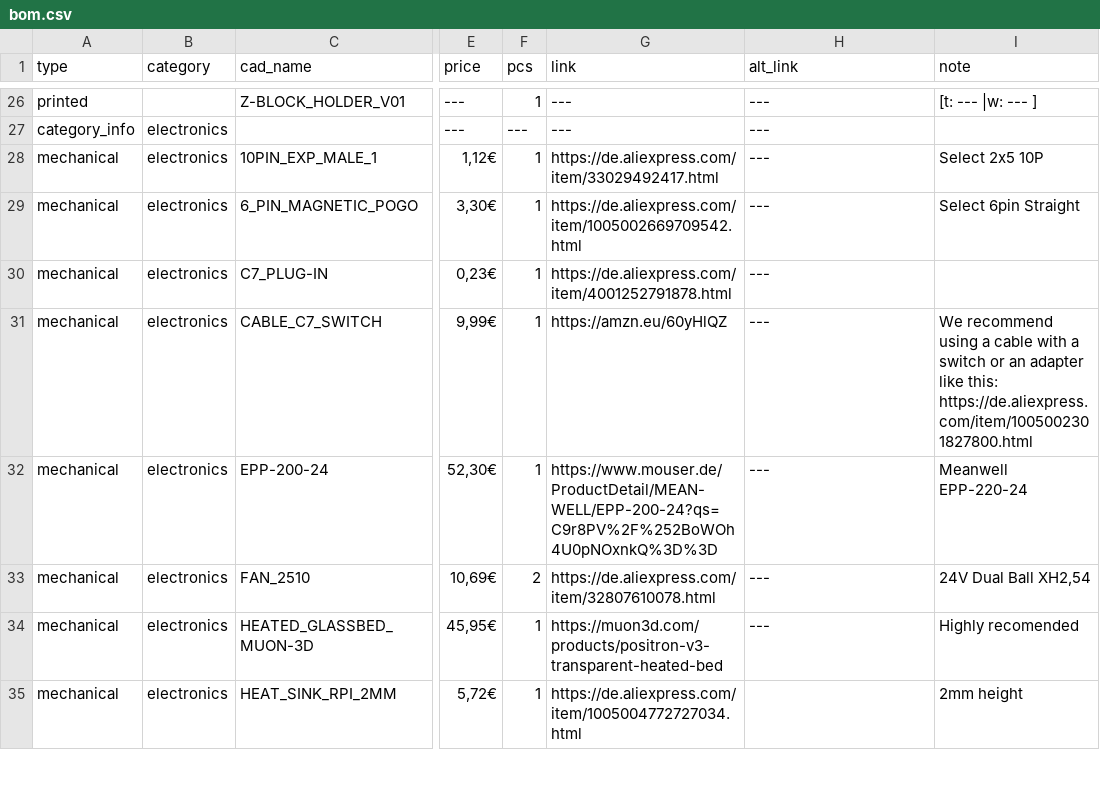
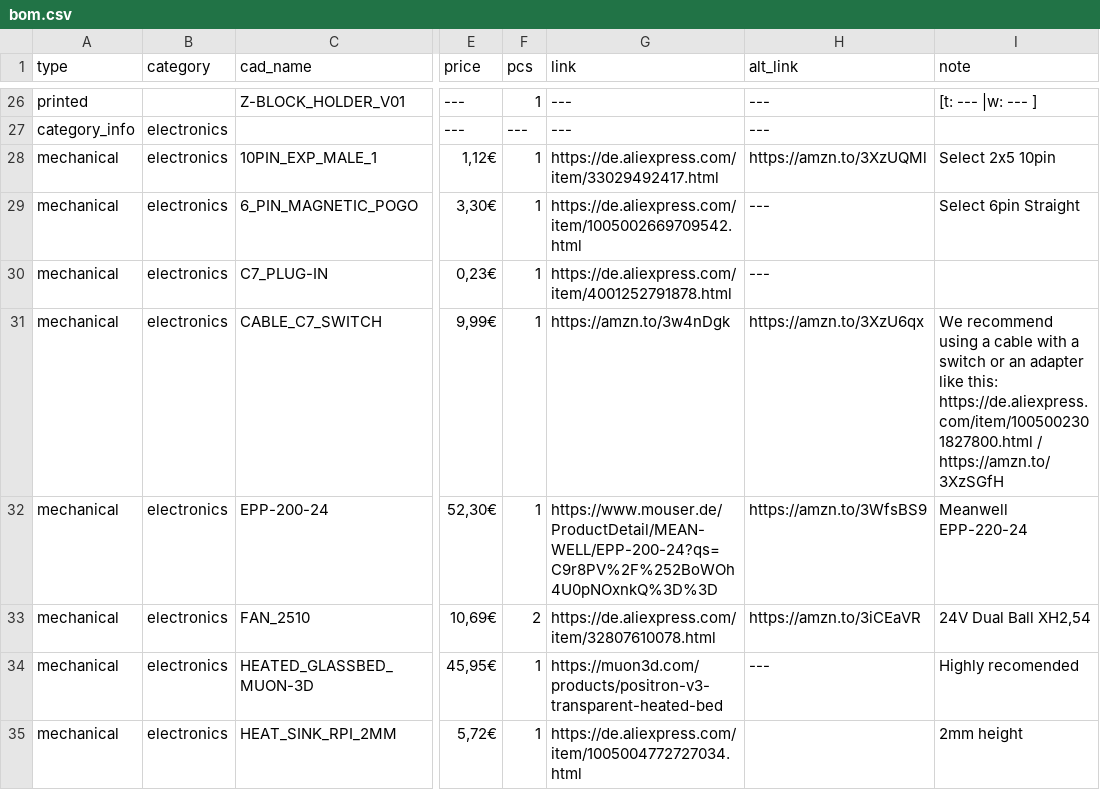
Before and after one commit to Audiotronix/Positron_LT, a CSV file: Parts/bom.csv, drawn as a sheet; only a part is shown, gaps mark what is left out; the diff covers the shown part only; the diff names each change by its address in the sheet, - before the commit and + after, or states it on an @@ line.

Commit message:
Add files via upload

```diff
--- a/Parts/bom.csv
+++ b/Parts/bom.csv
-H28 (alt_link): ---
+H28 (alt_link): https://amzn.to/3XzUQMl
-I28 (note): Select 2x5 10P
+I28 (note): Select 2x5 10pin
-G31 (link): https://amzn.eu/60yHlQZ
+G31 (link): https://amzn.to/3w4nDgk
-H31 (alt_link): ---
+H31 (alt_link): https://amzn.to/3XzU6qx
-I31 (note): …this: https://de.aliexpress.com/item/1005002301827800.html
+I31 (note): …this: https://de.aliexpress.com/item/1005002301827800.html / https://amzn.to/3XzSGfH
-H32 (alt_link): ---
+H32 (alt_link): https://amzn.to/3WfsBS9
-H33 (alt_link): ---
+H33 (alt_link): https://amzn.to/3iCEaVR
```
Also changed, not shown: 7 edited cells elsewhere in this file.
